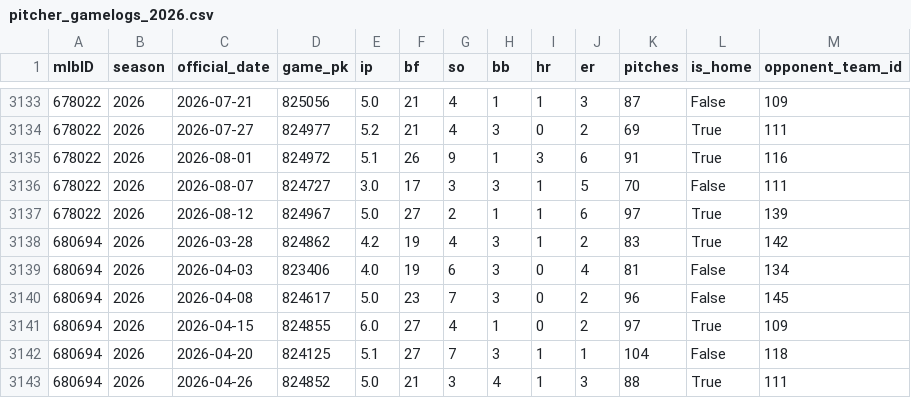
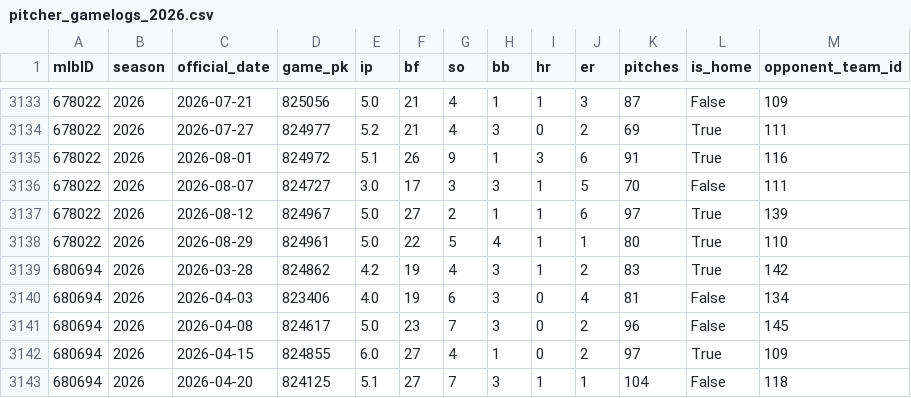
Before and after one commit to jackgoad05-afk/mlb-k-props, a CSV file: data/raw/pitcher_gamelogs_2026.csv, drawn as a sheet; only a part is shown, gaps mark what is left out; the shorter side is filled out with more unchanged rows; the diff names each change by its address in the sheet, - before the commit and + after, or states it on an @@ line.

```diff
--- a/data/raw/pitcher_gamelogs_2026.csv
+++ b/data/raw/pitcher_gamelogs_2026.csv
+row 3138: 678022 | 2026 | 2026-08-29 | 824961 | 5.0 | 22 | 5 | 4 | 1 | 1 | 80 | True | 110
```
